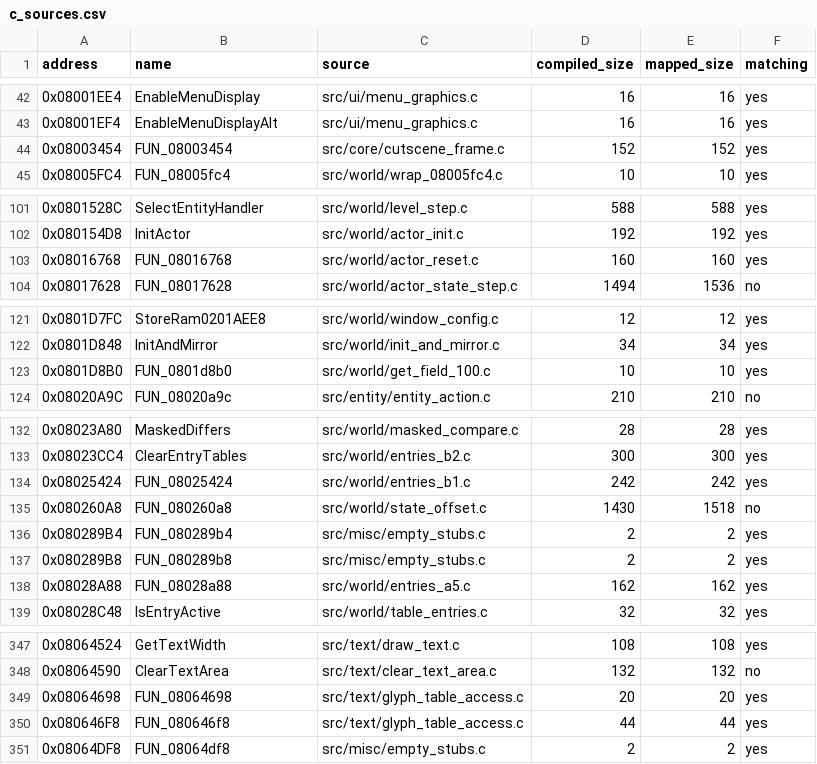
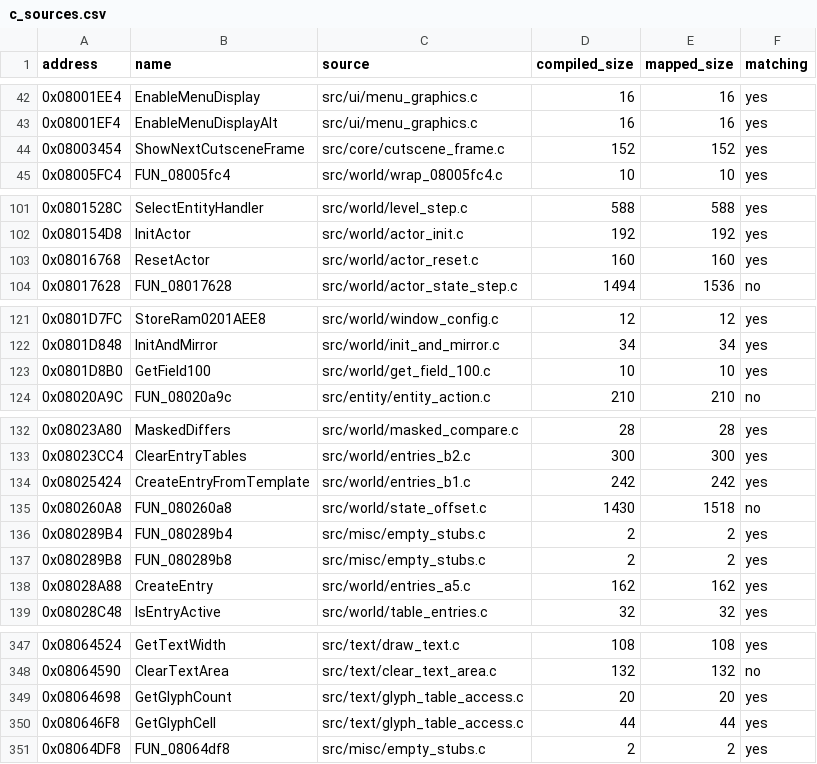
Before and after one commit to ahm3texe/gta-advance, a CSV file: data/c_sources.csv, drawn as a sheet; only a part is shown, gaps mark what is left out; the diff covers the shown part only.

```diff
--- a/data/c_sources.csv
+++ b/data/c_sources.csv
@@ -43,3 +43,3 @@ address,name,source,compiled_size,mapped_size,matching
 0x08001EF4,EnableMenuDisplayAlt,src/ui/menu_graphics.c,16,16,yes
-0x08003454,FUN_08003454,src/core/cutscene_frame.c,152,152,yes
+0x08003454,ShowNextCutsceneFrame,src/core/cutscene_frame.c,152,152,yes
 0x08005FC4,FUN_08005fc4,src/world/wrap_08005fc4.c,10,10,yes
@@ -102,3 +102,3 @@ address,name,source,compiled_size,mapped_size,matching
 0x080154D8,InitActor,src/world/actor_init.c,192,192,yes
-0x08016768,FUN_08016768,src/world/actor_reset.c,160,160,yes
+0x08016768,ResetActor,src/world/actor_reset.c,160,160,yes
 0x08017628,FUN_08017628,src/world/actor_state_step.c,1494,1536,no
@@ -122,3 +122,3 @@ address,name,source,compiled_size,mapped_size,matching
 0x0801D848,InitAndMirror,src/world/init_and_mirror.c,34,34,yes
-0x0801D8B0,FUN_0801d8b0,src/world/get_field_100.c,10,10,yes
+0x0801D8B0,GetField100,src/world/get_field_100.c,10,10,yes
 0x08020A9C,FUN_08020a9c,src/entity/entity_action.c,210,210,no
@@ -133,3 +133,3 @@ address,name,source,compiled_size,mapped_size,matching
 0x08023CC4,ClearEntryTables,src/world/entries_b2.c,300,300,yes
-0x08025424,FUN_08025424,src/world/entries_b1.c,242,242,yes
+0x08025424,CreateEntryFromTemplate,src/world/entries_b1.c,242,242,yes
 0x080260A8,FUN_080260a8,src/world/state_offset.c,1430,1518,no
@@ -137,3 +137,3 @@ address,name,source,compiled_size,mapped_size,matching
 0x080289B8,FUN_080289b8,src/misc/empty_stubs.c,2,2,yes
-0x08028A88,FUN_08028a88,src/world/entries_a5.c,162,162,yes
+0x08028A88,CreateEntry,src/world/entries_a5.c,162,162,yes
 0x08028C48,IsEntryActive,src/world/table_entries.c,32,32,yes
@@ -348,4 +348,4 @@ address,name,source,compiled_size,mapped_size,matching
 0x08064590,ClearTextArea,src/text/clear_text_area.c,132,132,no
-0x08064698,FUN_08064698,src/text/glyph_table_access.c,20,20,yes
-0x080646F8,FUN_080646f8,src/text/glyph_table_access.c,44,44,yes
+0x08064698,GetGlyphCount,src/text/glyph_table_access.c,20,20,yes
+0x080646F8,GetGlyphCell,src/text/glyph_table_access.c,44,44,yes
 0x08064DF8,FUN_08064df8,src/misc/empty_stubs.c,2,2,yes
```
Also changed, not shown: 17 edited cells elsewhere in this file, data/functions.csv, 28 other files.
